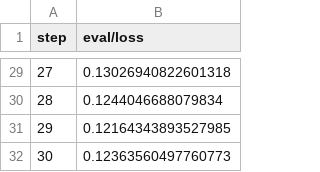
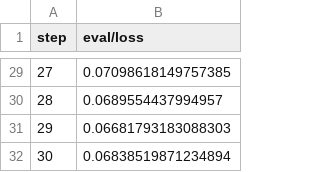
Before and after one commit to cameronraysmith/magnetic-tiles-defect, a TSV file: training/plots/metrics/eval/loss.tsv, drawn as a sheet; only a part is shown, gaps mark what is left out; the diff covers the shown part only.

```diff
--- a/training/plots/metrics/eval/loss.tsv
+++ b/training/plots/metrics/eval/loss.tsv
@@ -29,4 +29,4 @@ step	eval/loss
-27	0.13026940822601318
-28	0.1244046688079834
-29	0.12164343893527985
-30	0.12363560497760773
+27	0.07098618149757385
+28	0.0689554437994957
+29	0.06681793183088303
+30	0.06838519871234894
```
Also changed, not shown: 27 edited cells elsewhere in this file, training/plots/metrics/dice.tsv, training/plots/metrics/jaccard_coeff.tsv, 4 other files.
